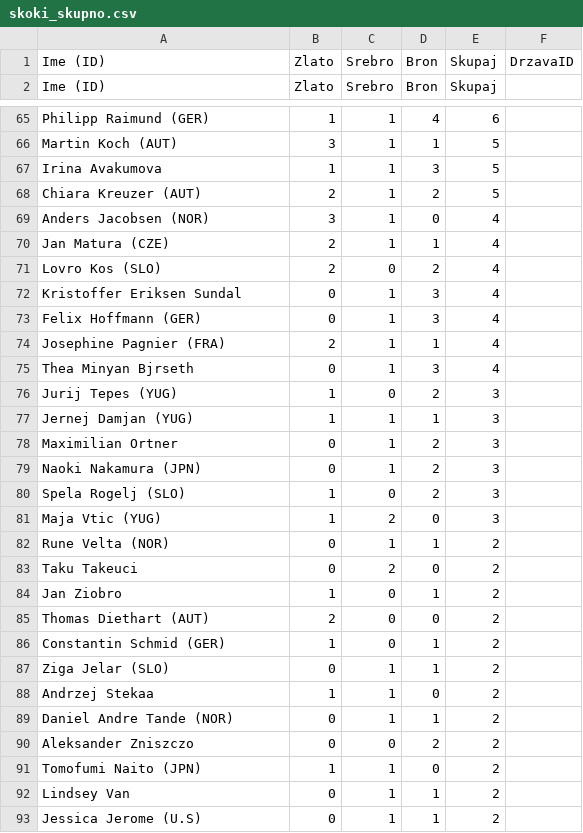
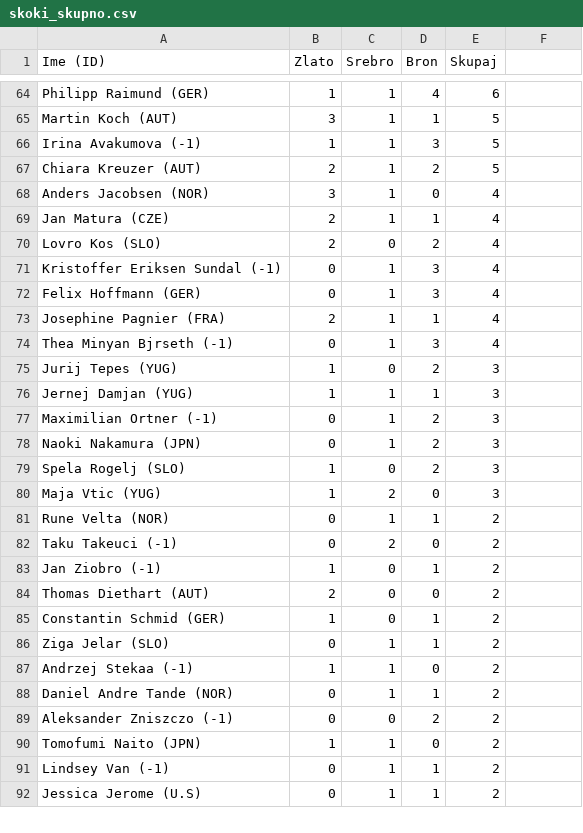
Before and after one commit to aljci17/uvod-v-programiranje1, a CSV file: skoki_skupno.csv, drawn as a sheet; only a part is shown, gaps mark what is left out; the diff covers the shown part only.

```diff
--- a/skoki_skupno.csv
+++ b/skoki_skupno.csv
@@ -1,2 +1 @@
-Ime (ID),Zlato,Srebro,Bron,Skupaj,DrzavaID
 Ime (ID),Zlato,Srebro,Bron,Skupaj
@@ -66,3 +65,3 @@ Philipp Raimund (GER),1,1,4,6
 Martin Koch (AUT),3,1,1,5
-Irina Avakumova,1,1,3,5
+Irina Avakumova (-1),1,1,3,5
 Chiara Kreuzer (AUT),2,1,2,5
@@ -71,9 +70,9 @@ Jan Matura (CZE),2,1,1,4
 Lovro Kos (SLO),2,0,2,4
-Kristoffer Eriksen Sundal,0,1,3,4
+Kristoffer Eriksen Sundal (-1),0,1,3,4
 Felix Hoffmann (GER),0,1,3,4
 Josephine Pagnier (FRA),2,1,1,4
-Thea Minyan Bjrseth,0,1,3,4
+Thea Minyan Bjrseth (-1),0,1,3,4
 Jurij Tepes (YUG),1,0,2,3
 Jernej Damjan (YUG),1,1,1,3
-Maximilian Ortner,0,1,2,3
+Maximilian Ortner (-1),0,1,2,3
 Naoki Nakamura (JPN),0,1,2,3
@@ -82,4 +81,4 @@ Maja Vtic (YUG),1,2,0,3
 Rune Velta (NOR),0,1,1,2
-Taku Takeuci,0,2,0,2
-Jan Ziobro,1,0,1,2
+Taku Takeuci (-1),0,2,0,2
+Jan Ziobro (-1),1,0,1,2
 Thomas Diethart (AUT),2,0,0,2
@@ -87,7 +86,7 @@ Constantin Schmid (GER),1,0,1,2
 Ziga Jelar (SLO),0,1,1,2
-Andrzej Stekaa,1,1,0,2
+Andrzej Stekaa (-1),1,1,0,2
 Daniel Andre Tande (NOR),0,1,1,2
-Aleksander Zniszczo,0,0,2,2
+Aleksander Zniszczo (-1),0,0,2,2
 Tomofumi Naito (JPN),1,1,0,2
-Lindsey Van,0,1,1,2
+Lindsey Van (-1),0,1,1,2
 Jessica Jerome (U.S),0,1,1,2
```
Also changed, not shown: 19 edited cells elsewhere in this file, drzave.csv, skoki_moski.csv, 7 other files.
